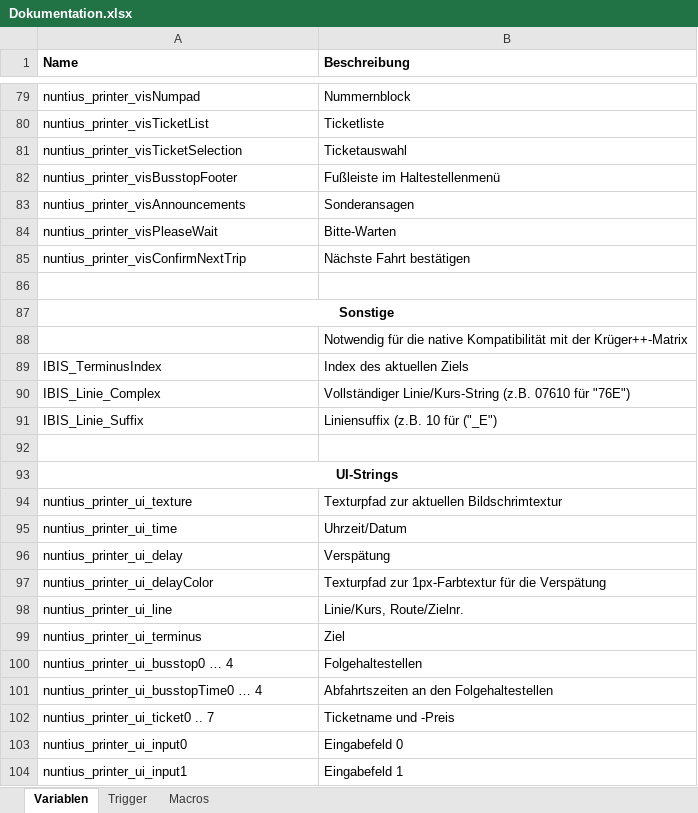
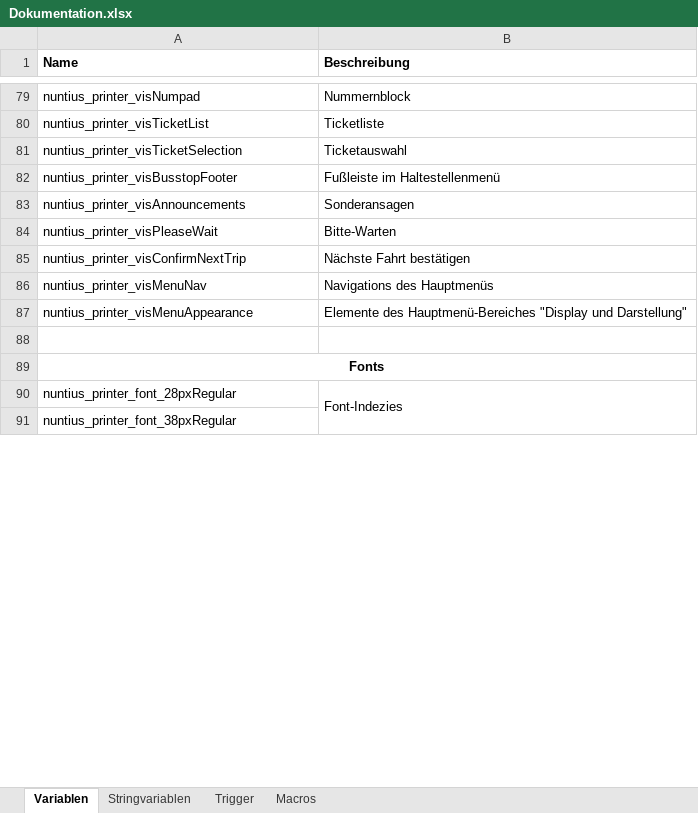
Before and after one commit to ma7t3s-OMSI-Sammlung/Nuntius, an Excel workbook: Dokumentation.xlsx, sheet Variablen, drawn as a sheet; only a part is shown, gaps mark what is left out; values as stored, in another font and other column widths than the file's, no borders; removed rows and columns are numbered as before the commit, all else as after; the diff covers the shown part only; the diff names each change by its address in the sheet, - before the commit and + after, or states it on an @@ line.

```diff
--- a/Dokumentation.xlsx (sheet Variablen)
+++ b/Dokumentation.xlsx (sheet Variablen)
+sheet tab: Stringvariablen
+row 86: nuntius_printer_visMenuNav | Navigations des Hauptmenüs
+row 87: nuntius_printer_visMenuAppearance | Elemente des Hauptmenü-Bereiches "Display und Darstellung"
-A89 (Name): Sonstige
+A89 (Name): Fonts
-row 88:  | Notwendig für die native Kompatibilität mit der Krüger++-Matrix
-row 89: IBIS_TerminusIndex | Index des aktuellen Ziels
-row 90: IBIS_Linie_Complex | Vollständiger Linie/Kurs-String (z.B. 07610 für "76E")
-row 91: IBIS_Linie_Suffix | Liniensuffix (z.B. 10 für ("_E")
-row 90: (empty)
+row 90: nuntius_printer_font_28pxRegular | Font-Indezies
+B90:B94 merged
-A91 (Name): UI-Strings
+A91 (Name): nuntius_printer_font_38pxRegular
@@ A91 bold: on → off, alignment: center → left @@
-A93:B93 merged
-row 94: nuntius_printer_ui_texture | Texturpfad zur aktuellen Bildschrimtextur
-row 95: nuntius_printer_ui_time | Uhrzeit/Datum
-row 96: nuntius_printer_ui_delay | Verspätung
-row 97: nuntius_printer_ui_delayColor | Texturpfad zur 1px-Farbtextur für die Verspätung
-row 98: nuntius_printer_ui_line | Linie/Kurs, Route/Zielnr.
-row 99: nuntius_printer_ui_terminus | Ziel
-row 100: nuntius_printer_ui_busstop0 … 4 | Folgehaltestellen
-row 101: nuntius_printer_ui_busstopTime0 … 4 | Abfahrtszeiten an den Folgehaltestellen
-row 102: nuntius_printer_ui_ticket0 .. 7 | Ticketname und -Preis
-row 103: nuntius_printer_ui_input0 | Eingabefeld 0
-row 104: nuntius_printer_ui_input1 | Eingabefeld 1
```
Also changed, not shown: 15 added rows, 20 removed rows and 2 edited cells elsewhere in this sheet, sheet Macros, sheet Trigger.
